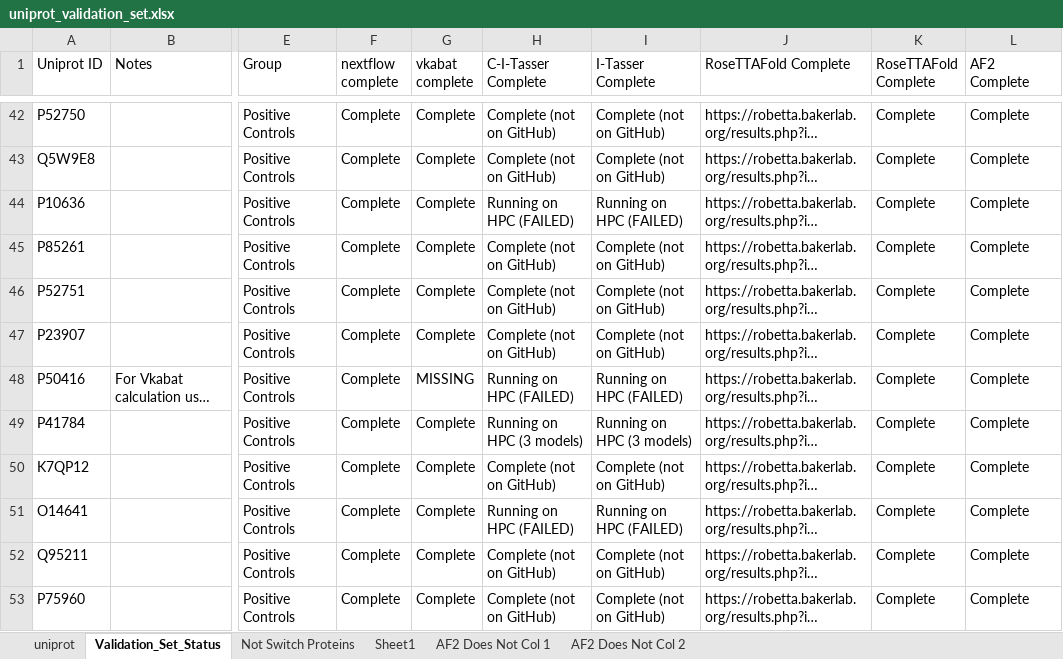
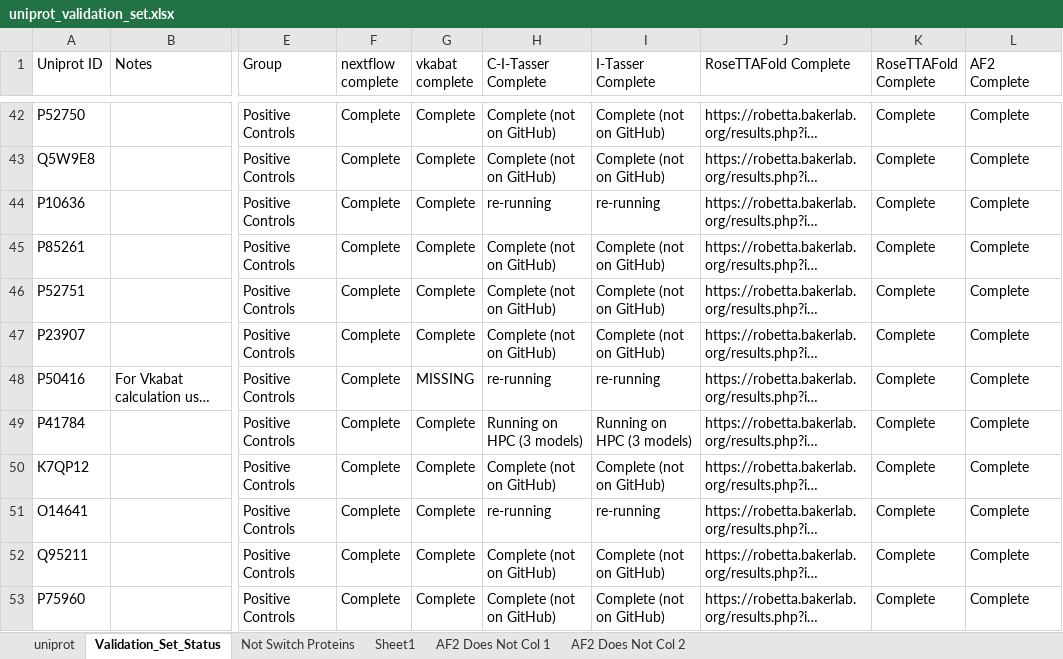
Before and after one commit to 1000000000000000000000000000000/Chemistry_Masters_Preliminary_Seminar_Data, an Excel workbook: uniprot_validation_set.xlsx, sheet Validation_Set_Status, drawn as a sheet; only a part is shown, gaps mark what is left out; long unchanged cells end in …; values as stored, in another font and other column widths than the file's, no cell formats; the diff covers the shown part only; the diff names each change by its address in the sheet, - before the commit and + after, or states it on an @@ line.

```diff
--- a/uniprot_validation_set.xlsx (sheet Validation_Set_Status)
+++ b/uniprot_validation_set.xlsx (sheet Validation_Set_Status)
-H44 (C-I-Tasser Complete): Running on HPC (FAILED)
+H44 (C-I-Tasser Complete): re-running
-I44 (I-Tasser Complete): Running on HPC (FAILED)
+I44 (I-Tasser Complete): re-running
-H48 (C-I-Tasser Complete): Running on HPC (FAILED)
+H48 (C-I-Tasser Complete): re-running
-I48 (I-Tasser Complete): Running on HPC (FAILED)
+I48 (I-Tasser Complete): re-running
-H51 (C-I-Tasser Complete): Running on HPC (FAILED)
+H51 (C-I-Tasser Complete): re-running
-I51 (I-Tasser Complete): Running on HPC (FAILED)
+I51 (I-Tasser Complete): re-running
```
Also changed, not shown: 15 edited cells elsewhere in this sheet, cell formats.
